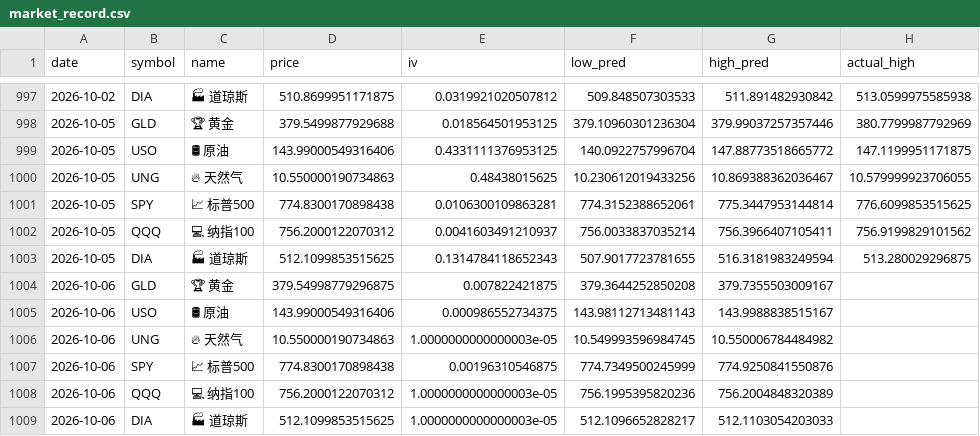
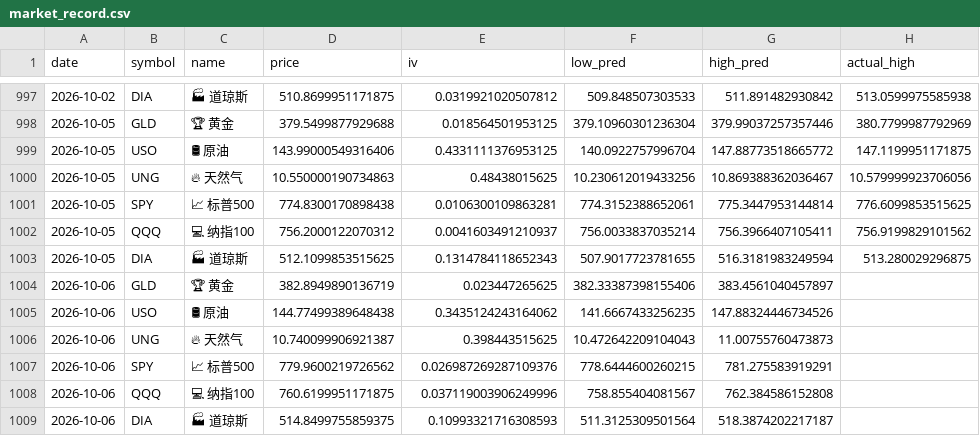
Before and after one commit to dancai1024/dancaidaily-market-Databot, a CSV file: market_record.csv, drawn as a sheet; only a part is shown, gaps mark what is left out; the diff names each change by its address in the sheet, - before the commit and + after, or states it on an @@ line.

```diff
--- a/market_record.csv
+++ b/market_record.csv
-H1000 (actual_high): 10.579999923706055
+H1000 (actual_high): 10.579999923706056
-D1004 (price): 379.54998779296875
+D1004 (price): 382.8949890136719
-E1004 (iv): 0.007822421875
+E1004 (iv): 0.023447265625
-F1004 (low_pred): 379.3644252850208
+F1004 (low_pred): 382.33387398155406
-G1004 (high_pred): 379.7355503009167
+G1004 (high_pred): 383.4561040457897
-D1005 (price): 143.99000549316406
+D1005 (price): 144.77499389648438
-E1005 (iv): 0.000986552734375
+E1005 (iv): 0.3435124243164062
-F1005 (low_pred): 143.98112713481143
+F1005 (low_pred): 141.6667433256235
-G1005 (high_pred): 143.9988838515167
+G1005 (high_pred): 147.88324446734526
-D1006 (price): 10.550000190734863
+D1006 (price): 10.740099906921387
-E1006 (iv): 1.0000000000000003e-05
+E1006 (iv): 0.398443515625
-F1006 (low_pred): 10.549993596984745
+F1006 (low_pred): 10.472642209104043
-G1006 (high_pred): 10.550006784484982
+G1006 (high_pred): 11.00755760473873
-D1007 (price): 774.8300170898438
+D1007 (price): 779.9600219726562
-E1007 (iv): 0.00196310546875
+E1007 (iv): 0.026987269287109376
-F1007 (low_pred): 774.7349500245999
+F1007 (low_pred): 778.6444600260215
-G1007 (high_pred): 774.9250841550876
+G1007 (high_pred): 781.275583919291
-D1008 (price): 756.2000122070312
+D1008 (price): 760.6199951171875
-E1008 (iv): 1.0000000000000003e-05
+E1008 (iv): 0.037119003906249996
-F1008 (low_pred): 756.1995395820236
+F1008 (low_pred): 758.855404081567
-G1008 (high_pred): 756.2004848320389
+G1008 (high_pred): 762.384586152808
-D1009 (price): 512.1099853515625
+D1009 (price): 514.8499755859375
-E1009 (iv): 1.0000000000000003e-05
+E1009 (iv): 0.10993321716308593
-F1009 (low_pred): 512.1096652828217
+F1009 (low_pred): 511.3125309501564
-G1009 (high_pred): 512.1103054203033
+G1009 (high_pred): 518.3874202217187
```
